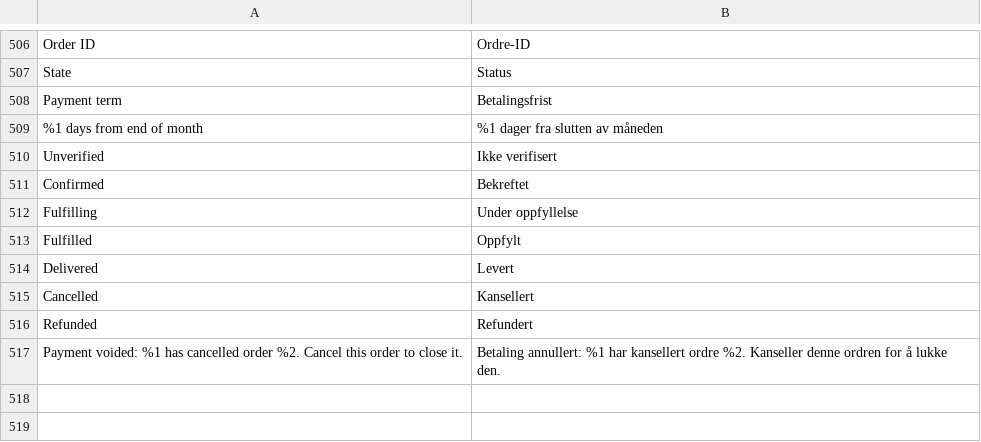
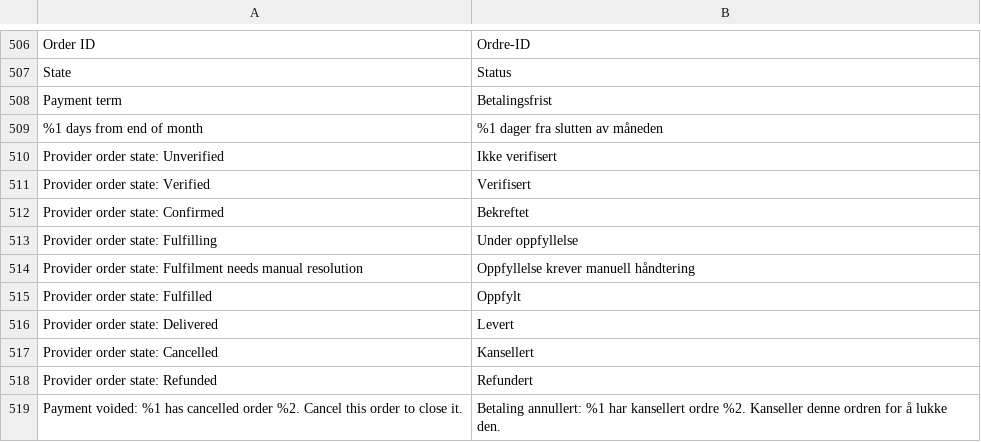
Before and after one commit to two-inc/magento-plugin, a CSV file: i18n/nb_NO.csv, drawn as a sheet; only a part is shown, gaps mark what is left out.

```diff
--- a/i18n/nb_NO.csv
+++ b/i18n/nb_NO.csv
@@ -509,9 +509,11 @@
 "%1 days from end of month","%1 dager fra slutten av måneden"
-"Unverified","Ikke verifisert"
-"Confirmed","Bekreftet"
-"Fulfilling","Under oppfyllelse"
-"Fulfilled","Oppfylt"
-"Delivered","Levert"
-"Cancelled","Kansellert"
-"Refunded","Refundert"
+"Provider order state: Unverified","Ikke verifisert"
+"Provider order state: Verified","Verifisert"
+"Provider order state: Confirmed","Bekreftet"
+"Provider order state: Fulfilling","Under oppfyllelse"
+"Provider order state: Fulfilment needs manual resolution","Oppfyllelse krever manuell håndtering"
+"Provider order state: Fulfilled","Oppfylt"
+"Provider order state: Delivered","Levert"
+"Provider order state: Cancelled","Kansellert"
+"Provider order state: Refunded","Refundert"
 "Payment voided: %1 has cancelled order %2. Cancel this order to close it.","Betaling annullert: %1 har kansellert ordre %2. Kanseller denne ordren for å lukke den."
```
Also changed, not shown: i18n/es_ES.csv, i18n/nl_NL.csv, 3 other files.
